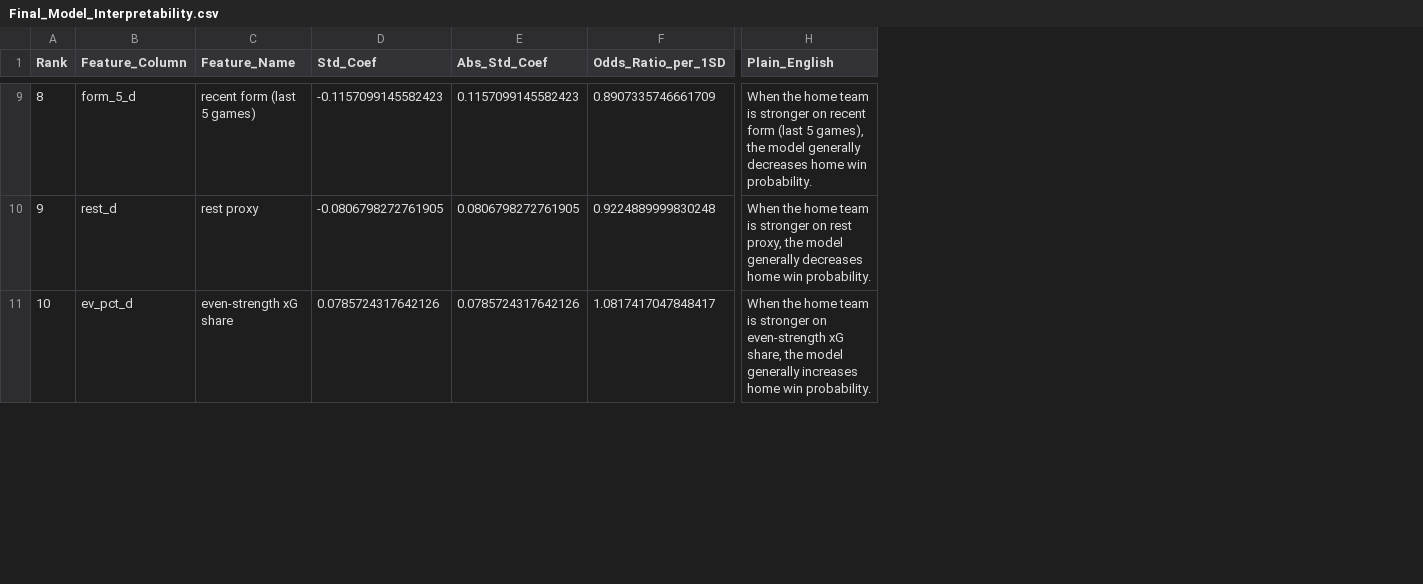
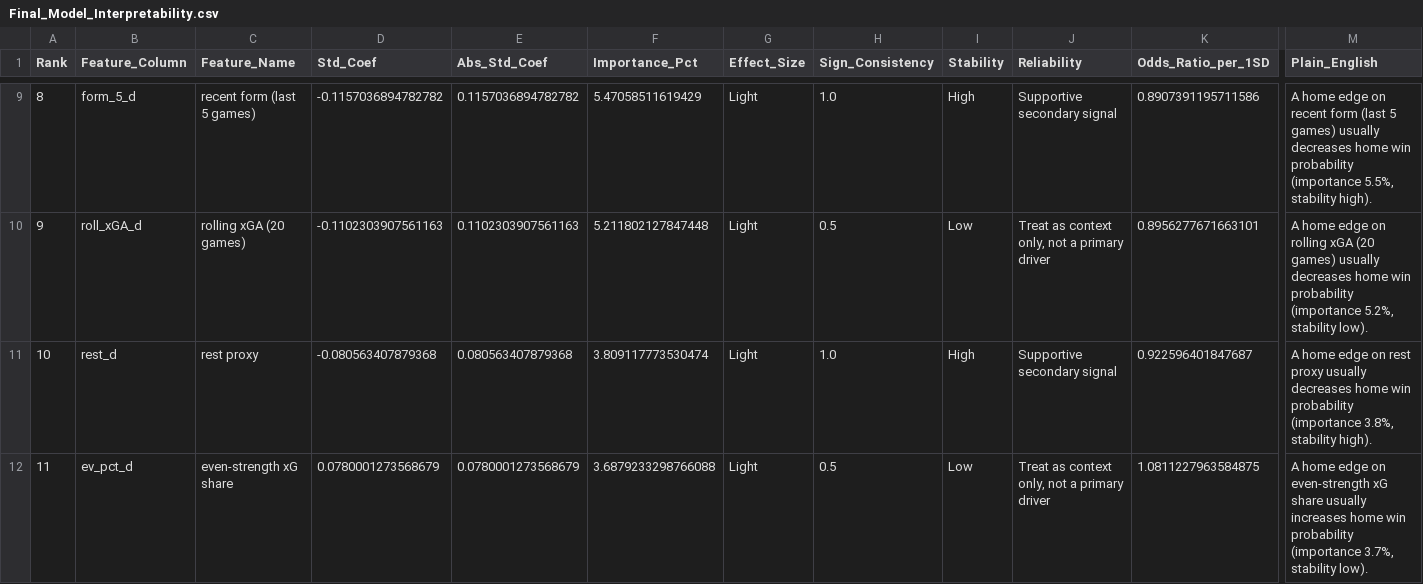
Before and after one commit to nalin1304/wharton-data-science-final, a CSV file: Final_Model_Interpretability.csv, drawn as a sheet; only a part is shown, gaps mark what is left out; addresses are those after the commit; rows hold the shown columns only; the diff covers the shown part only; the diff names each change by its address in the sheet, - before the commit and + after, or states it on an @@ line.

Commit message:
Finalize pipeline updates, regenerate visuals, and clean artifacts

```diff
--- a/Final_Model_Interpretability.csv
+++ b/Final_Model_Interpretability.csv
+column F (Importance_Pct), row 9: 5.47058511619429; rows 11-12: 3.809117773530474 | 3.6879233298766088
+column G (Effect_Size), row 9: Light; rows 11-12: Light | Light
+column H (Sign_Consistency), row 9: 1.0; rows 11-12: 1.0 | 0.5
+column I (Stability), row 9: High; rows 11-12: High | Low
+column J (Reliability), row 9: Supportive secondary signal; rows 11-12: Supportive secondary signal | Treat as context only, not a primary driver
@@ column A (Rank) renumbered from row 3 down @@
-D9 (Std_Coef): -0.1157099145582423
+D9 (Std_Coef): -0.1157036894782782
-E9 (Abs_Std_Coef): 0.1157099145582423
+E9 (Abs_Std_Coef): 0.1157036894782782
-K9 (Odds_Ratio_per_1SD): 0.8907335746661709
+K9 (Odds_Ratio_per_1SD): 0.8907391195711586
-M9 (Plain_English): When the home team is stronger on recent form (last 5 games), the model generally decreases home win probability.
+M9 (Plain_English): A home edge on recent form (last 5 games) usually decreases home win probability (importance 5.5%, stability high).
+row 10: 9 | roll_xGA_d | rolling xGA (20 games) | -0.1102303907561163 | 0.1102303907561163 | 5.211802127847448 | Light | 0.5 | Low | Treat as context only, not a primary driver | 0.8956277671663101 | A home edge on rolling xGA (20 games) usually decreases home win probability (importance 5.2%, stability low).
-D11 (Std_Coef): -0.0806798272761905
+D11 (Std_Coef): -0.080563407879368
-E11 (Abs_Std_Coef): 0.0806798272761905
+E11 (Abs_Std_Coef): 0.080563407879368
-K11 (Odds_Ratio_per_1SD): 0.9224889999830248
+K11 (Odds_Ratio_per_1SD): 0.922596401847687
-M11 (Plain_English): When the home team is stronger on rest proxy, the model generally decreases home win probability.
+M11 (Plain_English): A home edge on rest proxy usually decreases home win probability (importance 3.8%, stability high).
-D12 (Std_Coef): 0.0785724317642126
+D12 (Std_Coef): 0.0780001273568679
-E12 (Abs_Std_Coef): 0.0785724317642126
+E12 (Abs_Std_Coef): 0.0780001273568679
-K12 (Odds_Ratio_per_1SD): 1.0817417047848417
+K12 (Odds_Ratio_per_1SD): 1.0811227963584875
-M12 (Plain_English): When the home team is stronger on even-strength xG share, the model generally increases home win probability.
+M12 (Plain_English): A home edge on even-strength xG share usually increases home win probability (importance 3.7%, stability low).
```
Also changed, not shown: 5 added rows, 3 removed rows and 56 edited cells elsewhere in this file, 1B_Line_Disparity_Rankings.csv, Final_Leakage_Overfit_Summary.csv, 24 other files.
